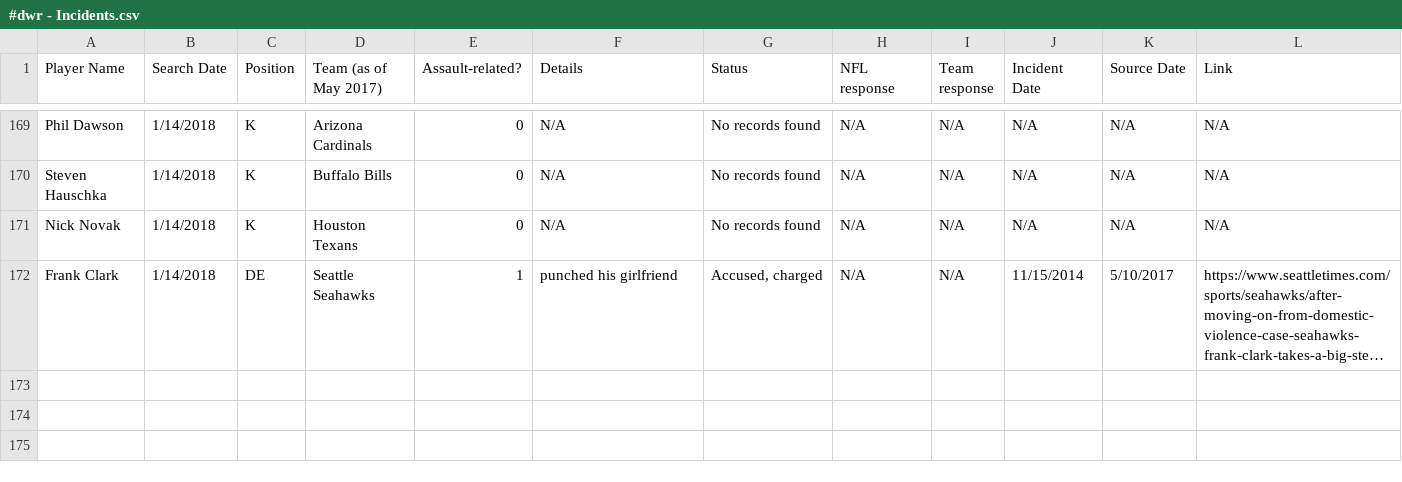
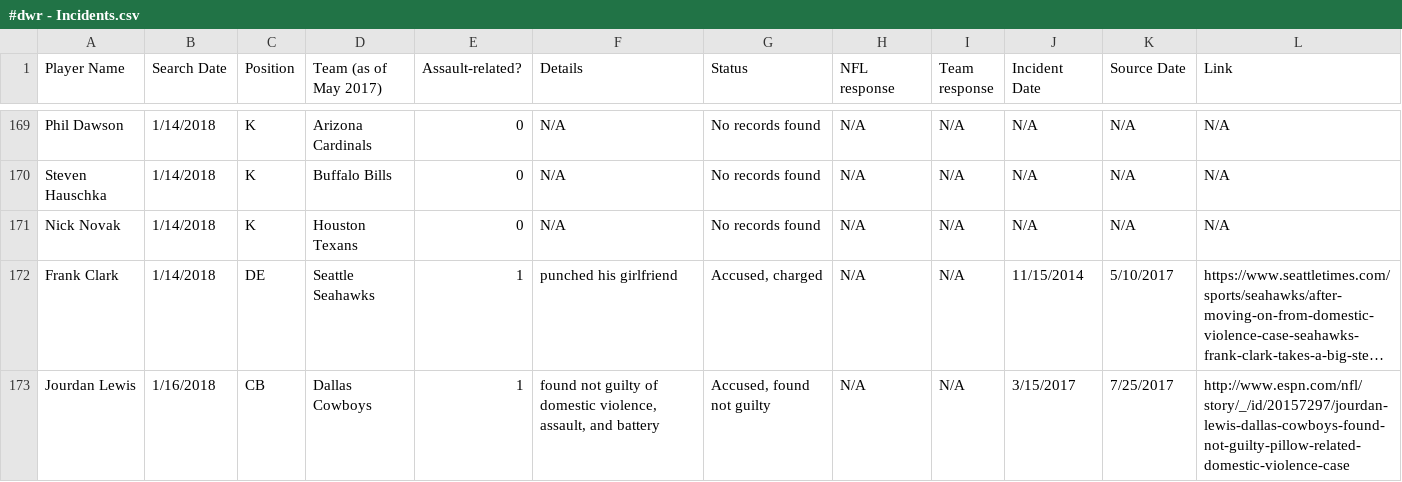
Before and after one commit to conservasian/draftwithrespectRepo, a CSV file: #dwr - Incidents.csv, drawn as a sheet; only a part is shown, gaps mark what is left out; long unchanged cells end in …; the diff names each change by its address in the sheet, - before the commit and + after, or states it on an @@ line.

Commit message:
jourdan lewiis

```diff
--- a/#dwr - Incidents.csv
+++ b/#dwr - Incidents.csv
+row 173: Jourdan Lewis | 1/16/2018 | CB | Dallas Cowboys | 1 | found not guilty of domestic violence, assault, and battery | Accused, found not guilty | N/A | N/A | 3/15/2017 | 7/25/2017 | http://www.espn.com/nfl/story/_/id/20157297/jourdan-lewis-dallas-cowboys-found-not-guilty-pillow-related-domestic-violence-case
```
Also changed, not shown: 1 other file.
